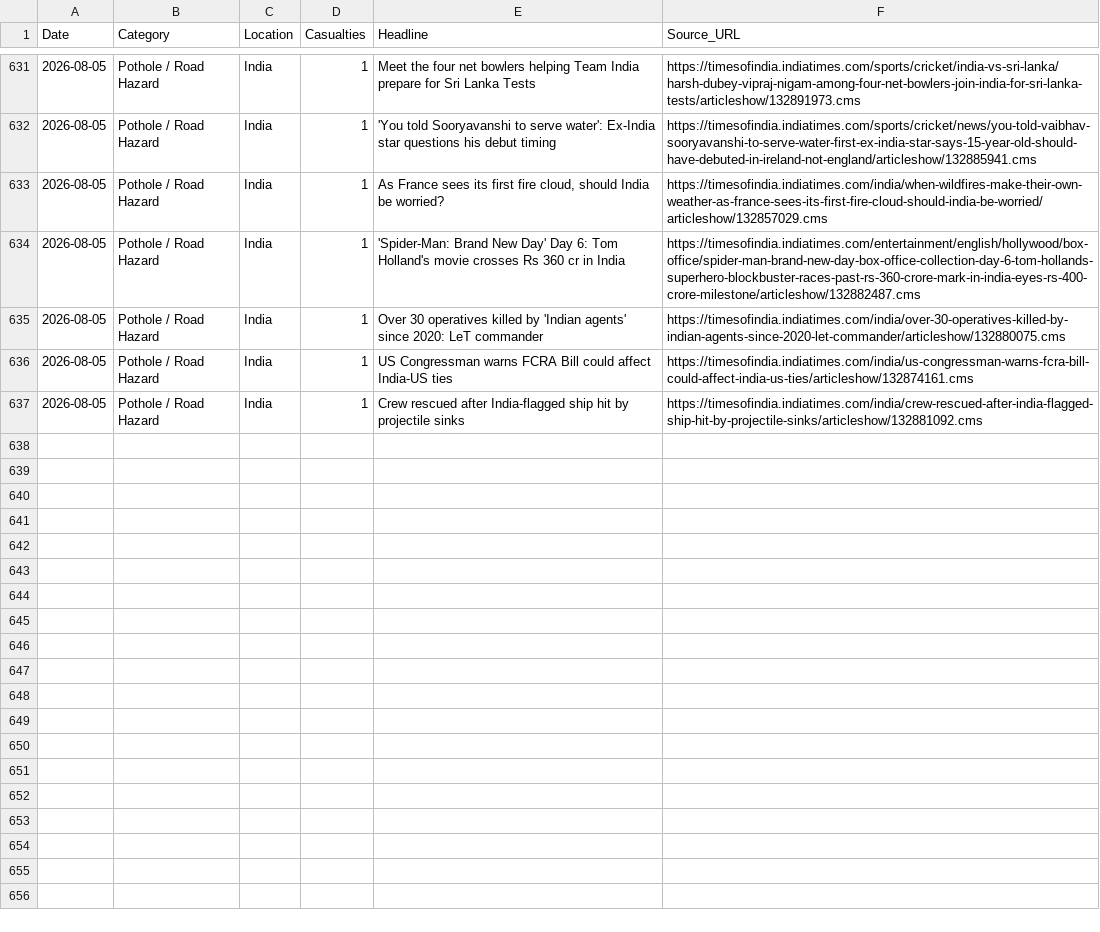
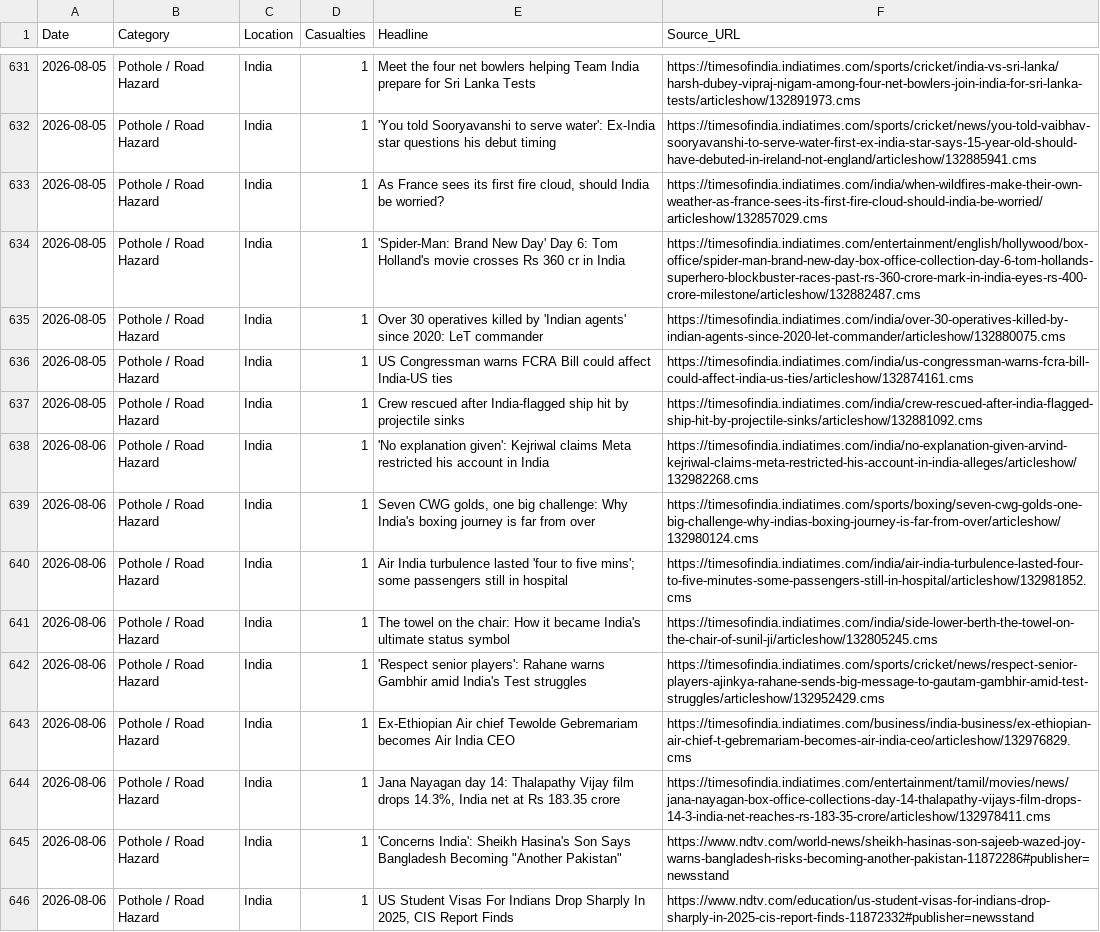
Before and after one commit to SonuK29/accountability-tracker., a CSV file: data.csv, drawn as a sheet; only a part is shown, gaps mark what is left out.

```diff
--- a/data.csv
+++ b/data.csv
@@ -637 +637,10 @@ Date,Category,Location,Casualties,Headline,Source_URL
 2026-08-05,Pothole / Road Hazard,India,1,Crew rescued after India-flagged ship hit by projectile sinks,https://timesofindia.indiatimes.com/india/crew-rescued-after-india-flagged-ship-hit-by-projectile-sinks/articleshow/132881092.cms
+2026-08-06,Pothole / Road Hazard,India,1,'No explanation given': Kejriwal claims Meta restricted his account in India,https://timesofindia.indiatimes.com/india/no-explanation-given-arvind-kejriwal-claims-meta-restricted-his-account-in-india-alleges/articleshow/132982268.cms
+2026-08-06,Pothole / Road Hazard,India,1,"Seven CWG golds, one big challenge: Why India's boxing journey is far from over",https://timesofindia.indiatimes.com/sports/boxing/seven-cwg-golds-one-big-challenge-why-indias-boxing-journey-is-far-from-over/articleshow/132980124.cms
+2026-08-06,Pothole / Road Hazard,India,1,Air India turbulence lasted 'four to five mins'; some passengers still in hospital,https://timesofindia.indiatimes.com/india/air-india-turbulence-lasted-four-to-five-minutes-some-passengers-still-in-hospital/articleshow/132981852.cms
+2026-08-06,Pothole / Road Hazard,India,1,The towel on the chair: How it became India's ultimate status symbol,https://timesofindia.indiatimes.com/india/side-lower-berth-the-towel-on-the-chair-of-sunil-ji/articleshow/132805245.cms
+2026-08-06,Pothole / Road Hazard,India,1,'Respect senior players': Rahane warns Gambhir amid India's Test struggles,https://timesofindia.indiatimes.com/sports/cricket/news/respect-senior-players-ajinkya-rahane-sends-big-message-to-gautam-gambhir-amid-test-struggles/articleshow/132952429.cms
+2026-08-06,Pothole / Road Hazard,India,1,Ex-Ethiopian Air chief Tewolde Gebremariam becomes Air India CEO,https://timesofindia.indiatimes.com/business/india-business/ex-ethiopian-air-chief-t-gebremariam-becomes-air-india-ceo/articleshow/132976829.cms
+2026-08-06,Pothole / Road Hazard,India,1,"Jana Nayagan day 14: Thalapathy Vijay film drops 14.3%, India net at Rs 183.35 crore",https://timesofindia.indiatimes.com/entertainment/tamil/movies/news/jana-nayagan-box-office-collections-day-14-thalapathy-vijays-film-drops-14-3-india-net-reaches-rs-183-35-crore/articleshow/132978411.cms
+2026-08-06,Pothole / Road Hazard,India,1,"'Concerns India': Sheikh Hasina's Son Says Bangladesh Becoming ""Another Pakistan""",https://www.ndtv.com/world-news/sheikh-hasinas-son-sajeeb-wazed-joy-warns-bangladesh-risks-becoming-another-pakistan-11872286#publisher=newsstand
+2026-08-06,Pothole / Road Hazard,India,1,"US Student Visas For Indians Drop Sharply In 2025, CIS Report Finds",https://www.ndtv.com/education/us-student-visas-for-indians-drop-sharply-in-2025-cis-report-finds-11872332#publisher=newsstand
```
